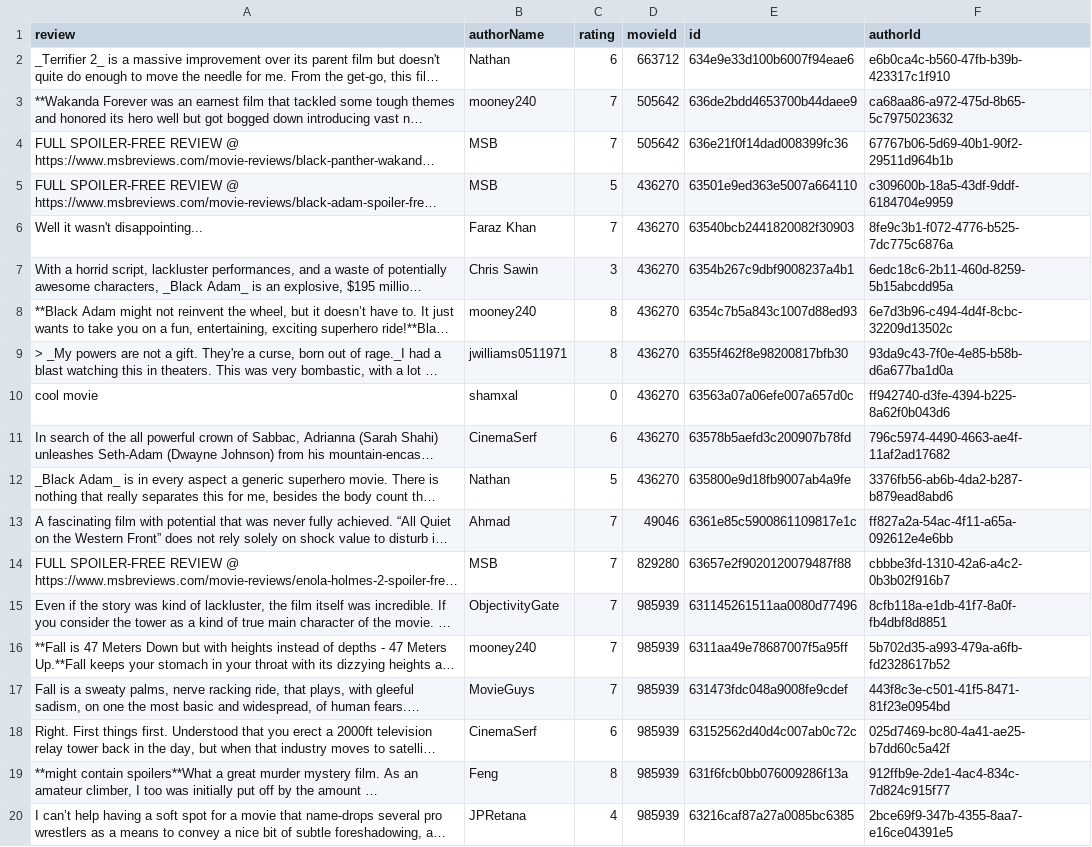
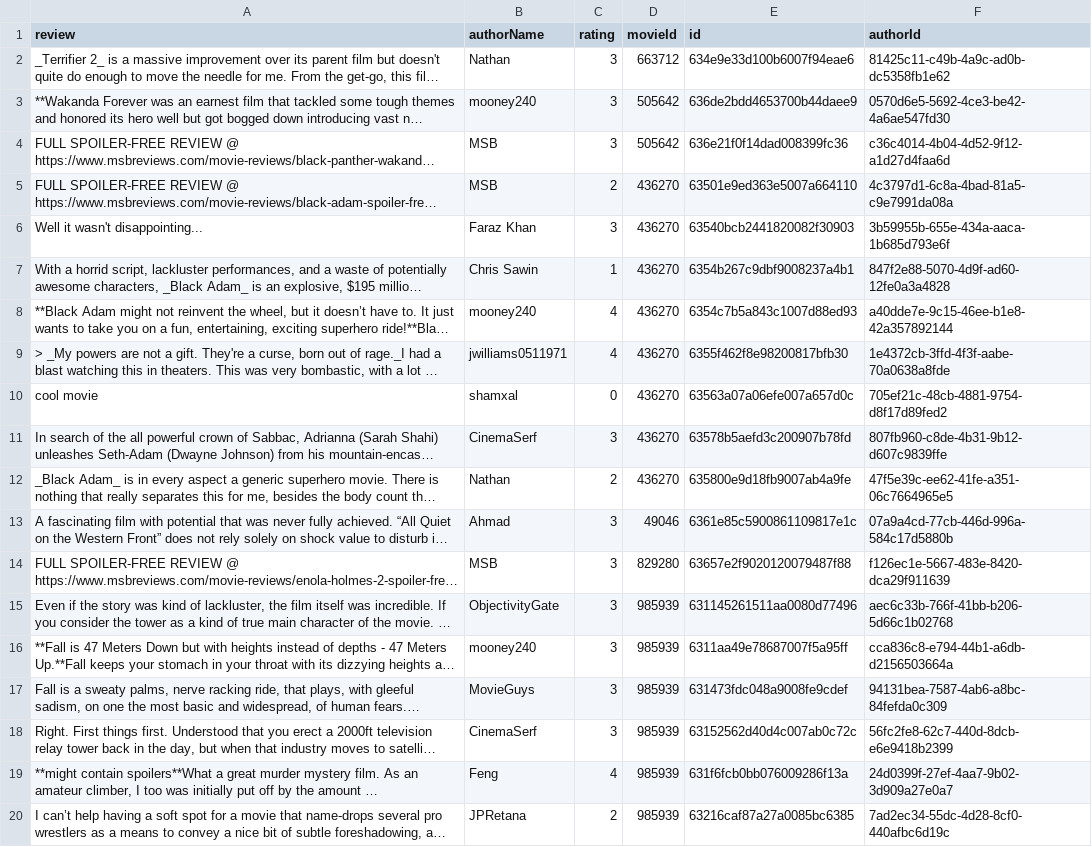
Before and after one commit to Ry3nG/MOBLIMA, a CSV file: data/reviews.csv, drawn as a sheet; only a part is shown; long unchanged cells end in …; the diff covers the shown part only; the diff names each change by its address in the sheet, - before the commit and + after, or states it on an @@ line.

Commit message:
Re-gen serialized data

```diff
--- a/data/reviews.csv
+++ b/data/reviews.csv
-C2 (rating): 6
+C2 (rating): 3
-F2 (authorId): e6b0ca4c-b560-47fb-b39b-423317c1f910
+F2 (authorId): 81425c11-c49b-4a9c-ad0b-dc5358fb1e62
-C3:C4 (rating): 7
+C3:C4 (rating): 3
-F3 (authorId): ca68aa86-a972-475d-8b65-5c7975023632
+F3 (authorId): 0570d6e5-5692-4ce3-be42-4a6ae547fd30
-F4 (authorId): 67767b06-5d69-40b1-90f2-29511d964b1b
+F4 (authorId): c36c4014-4b04-4d52-9f12-a1d27d4faa6d
-C5 (rating): 5
+C5 (rating): 2
-F5 (authorId): c309600b-18a5-43df-9ddf-6184704e9959
+F5 (authorId): 4c3797d1-6c8a-4bad-81a5-c9e7991da08a
-C6 (rating): 7
+C6 (rating): 3
-F6 (authorId): 8fe9c3b1-f072-4776-b525-7dc775c6876a
+F6 (authorId): 3b59955b-655e-434a-aaca-1b685d793e6f
-C7 (rating): 3
+C7 (rating): 1
-F7 (authorId): 6edc18c6-2b11-460d-8259-5b15abcdd95a
+F7 (authorId): 847f2e88-5070-4d9f-ad60-12fe0a3a4828
-C8:C9 (rating): 8
+C8:C9 (rating): 4
-F8 (authorId): 6e7d3b96-c494-4d4f-8cbc-32209d13502c
+F8 (authorId): a40dde7e-9c15-46ee-b1e8-42a357892144
-F9 (authorId): 93da9c43-7f0e-4e85-b58b-d6a677ba1d0a
+F9 (authorId): 1e4372cb-3ffd-4f3f-aabe-70a0638a8fde
-F10 (authorId): ff942740-d3fe-4394-b225-8a62f0b043d6
+F10 (authorId): 705ef21c-48cb-4881-9754-d8f17d89fed2
-C11 (rating): 6
+C11 (rating): 3
-F11 (authorId): 796c5974-4490-4663-ae4f-11af2ad17682
+F11 (authorId): 807fb960-c8de-4b31-9b12-d607c9839ffe
-C12 (rating): 5
+C12 (rating): 2
-F12 (authorId): 3376fb56-ab6b-4da2-b287-b879ead8abd6
+F12 (authorId): 47f5e39c-ee62-41fe-a351-06c7664965e5
-C13:C17 (rating): 7
+C13:C17 (rating): 3
-F13 (authorId): ff827a2a-54ac-4f11-a65a-092612e4e6bb
+F13 (authorId): 07a9a4cd-77cb-446d-996a-584c17d5880b
-F14 (authorId): cbbbe3fd-1310-42a6-a4c2-0b3b02f916b7
+F14 (authorId): f126ec1e-5667-483e-8420-dca29f911639
-F15 (authorId): 8cfb118a-e1db-41f7-8a0f-fb4dbf8d8851
+F15 (authorId): aec6c33b-766f-41bb-b206-5d66c1b02768
-F16 (authorId): 5b702d35-a993-479a-a6fb-fd2328617b52
+F16 (authorId): cca836c8-e794-44b1-a6db-d2156503664a
-F17 (authorId): 443f8c3e-c501-41f5-8471-81f23e0954bd
+F17 (authorId): 94131bea-7587-4ab6-a8bc-84fefda0c309
-C18 (rating): 6
+C18 (rating): 3
-F18 (authorId): 025d7469-bc80-4a41-ae25-b7dd60c5a42f
+F18 (authorId): 56fc2fe8-62c7-440d-8dcb-e6e9418b2399
-C19 (rating): 8
+C19 (rating): 4
-F19 (authorId): 912ffb9e-2de1-4ac4-834c-7d824c915f77
+F19 (authorId): 24d0399f-27ef-4aa7-9b02-3d909a27e0a7
-C20 (rating): 4
+C20 (rating): 2
-F20 (authorId): 2bce69f9-347b-4355-8aa7-e16ce04391e5
+F20 (authorId): 7ad2ec34-55dc-4d28-8cf0-440afbc6d19c
```
Also changed, not shown: 102 edited cells elsewhere in this file, 4 other files.
